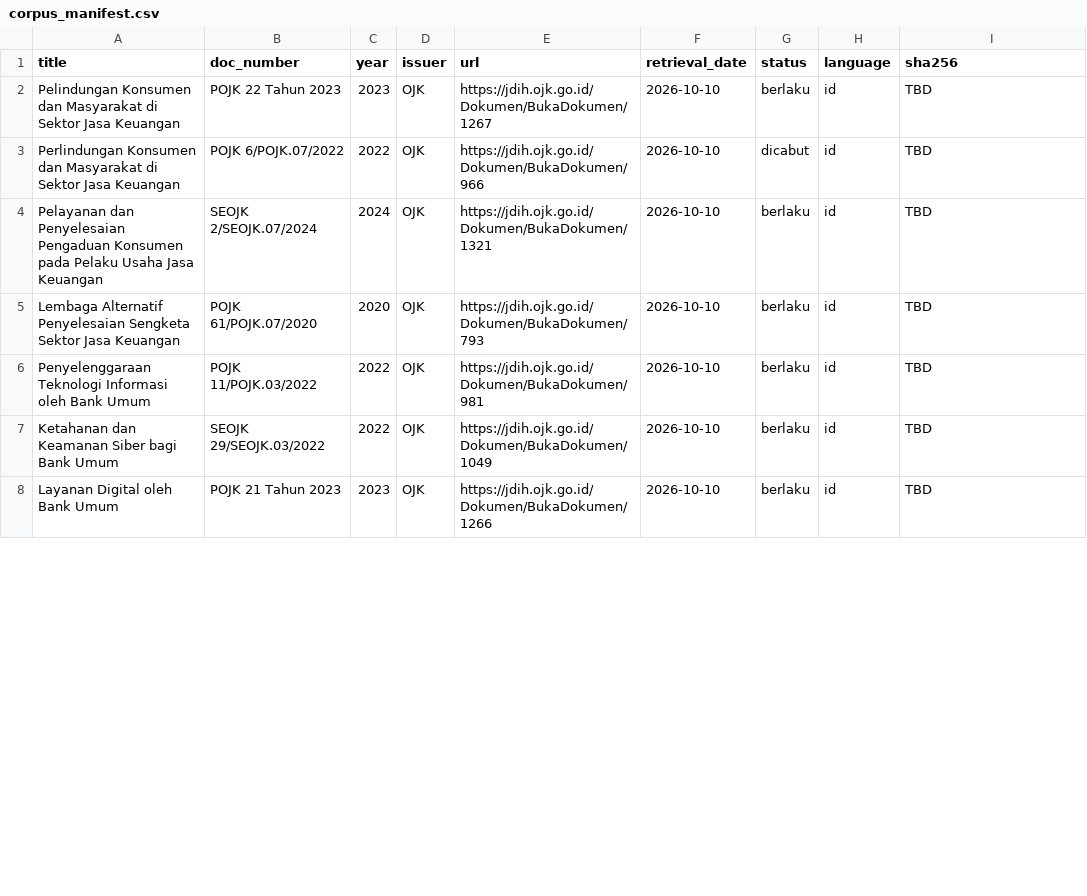
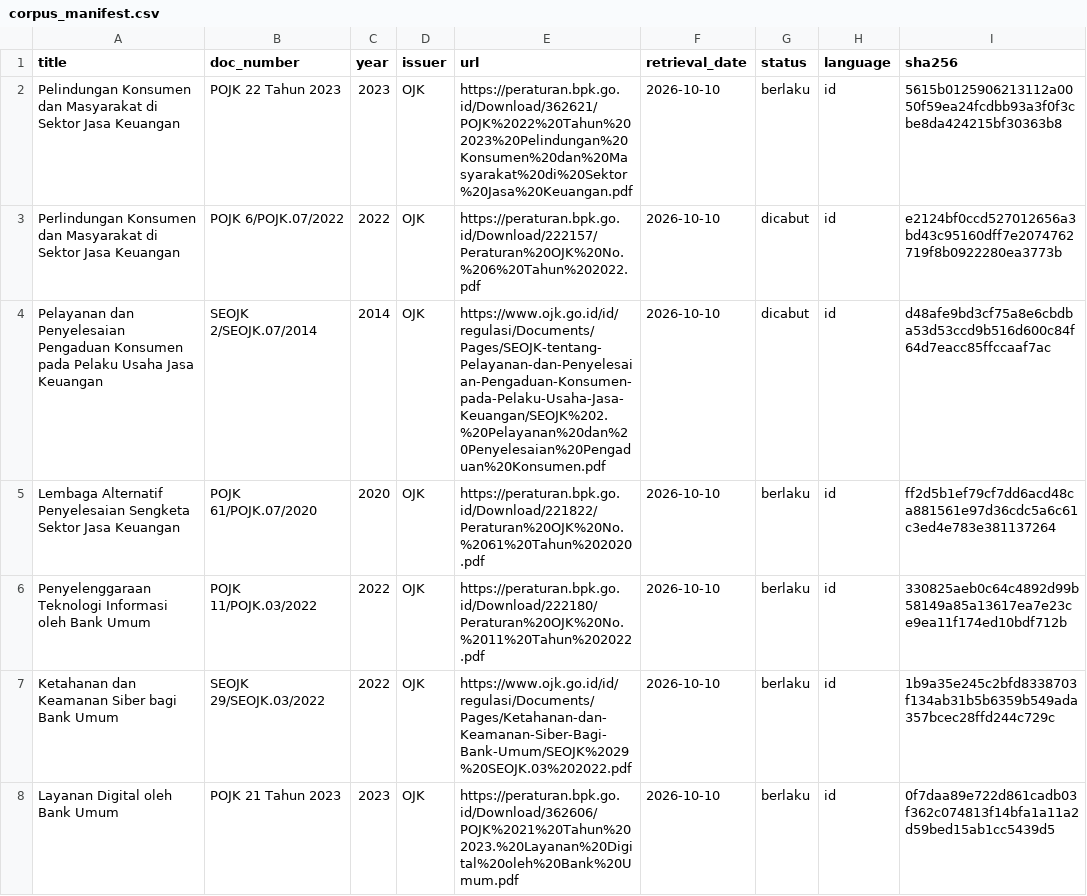
Before and after one commit to robitalhazmi/easypasal, a CSV file: data/corpus_manifest.csv, drawn as a sheet; only a part is shown; the diff covers the shown part only.

Commit message:
feat(ingest): implement corpus download script and hash verification (T1.1)

```diff
--- a/data/corpus_manifest.csv
+++ b/data/corpus_manifest.csv
@@ -1,8 +1,8 @@
 title,doc_number,year,issuer,url,retrieval_date,status,language,sha256
-"Pelindungan Konsumen dan Masyarakat di Sektor Jasa Keuangan",POJK 22 Tahun 2023,2023,OJK,https://jdih.ojk.go.id/Dokumen/BukaDokumen/1267,2026-10-10,berlaku,id,TBD
-"Perlindungan Konsumen dan Masyarakat di Sektor Jasa Keuangan",POJK 6/POJK.07/2022,2022,OJK,https://jdih.ojk.go.id/Dokumen/BukaDokumen/966,2026-10-10,dicabut,id,TBD
-"Pelayanan dan Penyelesaian Pengaduan Konsumen pada Pelaku Usaha Jasa Keuangan",SEOJK 2/SEOJK.07/2024,2024,OJK,https://jdih.ojk.go.id/Dokumen/BukaDokumen/1321,2026-10-10,berlaku,id,TBD
-"Lembaga Alternatif Penyelesaian Sengketa Sektor Jasa Keuangan",POJK 61/POJK.07/2020,2020,OJK,https://jdih.ojk.go.id/Dokumen/BukaDokumen/793,2026-10-10,berlaku,id,TBD
-"Penyelenggaraan Teknologi Informasi oleh Bank Umum",POJK 11/POJK.03/2022,2022,OJK,https://jdih.ojk.go.id/Dokumen/BukaDokumen/981,2026-10-10,berlaku,id,TBD
-"Ketahanan dan Keamanan Siber bagi Bank Umum",SEOJK 29/SEOJK.03/2022,2022,OJK,https://jdih.ojk.go.id/Dokumen/BukaDokumen/1049,2026-10-10,berlaku,id,TBD
-"Layanan Digital oleh Bank Umum",POJK 21 Tahun 2023,2023,OJK,https://jdih.ojk.go.id/Dokumen/BukaDokumen/1266,2026-10-10,berlaku,id,TBD
+Pelindungan Konsumen dan Masyarakat di Sektor Jasa Keuangan,POJK 22 Tahun 2023,2023,OJK,https://peraturan.bpk.go.id/Download/362621/POJK%2022%20Tahun%202023%20Pelindungan%20Konsumen%20dan%20Masyarakat%20di%20Sektor%20Jasa%20Keuangan.pdf,2026-10-10,berlaku,id,5615b0125906213112a0050f59ea24fcdbb93a3f0f3cbe8da424215bf30363b8
+Perlindungan Konsumen dan Masyarakat di Sektor Jasa Keuangan,POJK 6/POJK.07/2022,2022,OJK,https://peraturan.bpk.go.id/Download/222157/Peraturan%20OJK%20No.%206%20Tahun%202022.pdf,2026-10-10,dicabut,id,e2124bf0ccd527012656a3bd43c95160dff7e2074762719f8b0922280ea3773b
+Pelayanan dan Penyelesaian Pengaduan Konsumen pada Pelaku Usaha Jasa Keuangan,SEOJK 2/SEOJK.07/2014,2014,OJK,https://www.ojk.go.id/id/regulasi/Documents/Pages/SEOJK-tentang-Pelayanan-dan-Penyelesaian-Pengaduan-Konsumen-pada-Pelaku-Usaha-Jasa-Keuangan/SEOJK%202.%20Pelayanan%20dan%20Penyelesaian%20Pengaduan%20Konsumen.pdf,2026-10-10,dicabut,id,d48afe9bd3cf75a8e6cbdba53d53ccd9b516d600c84f64d7eacc85ffccaaf7ac
+Lembaga Alternatif Penyelesaian Sengketa Sektor Jasa Keuangan,POJK 61/POJK.07/2020,2020,OJK,https://peraturan.bpk.go.id/Download/221822/Peraturan%20OJK%20No.%2061%20Tahun%202020.pdf,2026-10-10,berlaku,id,ff2d5b1ef79cf7dd6acd48ca881561e97d36cdc5a6c61c3ed4e783e381137264
+Penyelenggaraan Teknologi Informasi oleh Bank Umum,POJK 11/POJK.03/2022,2022,OJK,https://peraturan.bpk.go.id/Download/222180/Peraturan%20OJK%20No.%2011%20Tahun%202022.pdf,2026-10-10,berlaku,id,330825aeb0c64c4892d99b58149a85a13617ea7e23ce9ea11f174ed10bdf712b
+Ketahanan dan Keamanan Siber bagi Bank Umum,SEOJK 29/SEOJK.03/2022,2022,OJK,https://www.ojk.go.id/id/regulasi/Documents/Pages/Ketahanan-dan-Keamanan-Siber-Bagi-Bank-Umum/SEOJK%2029%20SEOJK.03%202022.pdf,2026-10-10,berlaku,id,1b9a35e245c2bfd8338703f134ab31b5b6359b549ada357bcec28ffd244c729c
+Layanan Digital oleh Bank Umum,POJK 21 Tahun 2023,2023,OJK,https://peraturan.bpk.go.id/Download/362606/POJK%2021%20Tahun%202023.%20Layanan%20Digital%20oleh%20Bank%20Umum.pdf,2026-10-10,berlaku,id,0f7daa89e722d861cadb03f362c074813f14bfa1a11a2d59bed15ab1cc5439d5
```
Also changed, not shown: 28 edited cells elsewhere in this file, 8 other files.
